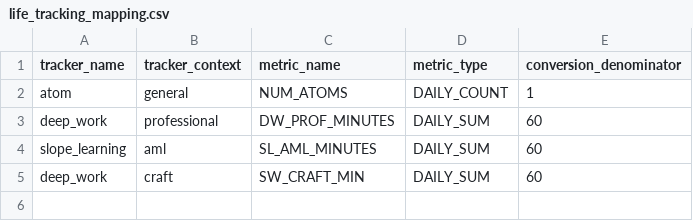
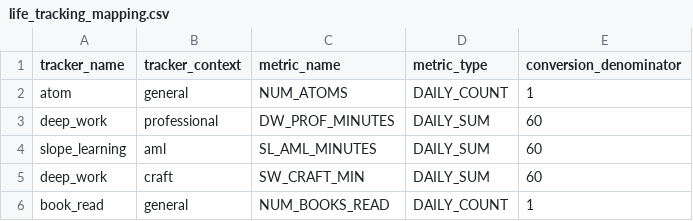
Before and after one commit to wylbee/small-world-dbt, a CSV file: data/life_tracking_mapping.csv, drawn as a sheet.

Commit message:
Add to life track fcts

```diff
--- a/data/life_tracking_mapping.csv
+++ b/data/life_tracking_mapping.csv
@@ -5 +5,2 @@ slope_learning,aml,SL_AML_MINUTES,DAILY_SUM,60
 deep_work,craft,SW_CRAFT_MIN,DAILY_SUM,60
+book_read,general,NUM_BOOKS_READ,DAILY_COUNT,1
```
Also changed, not shown: 1 other file.
